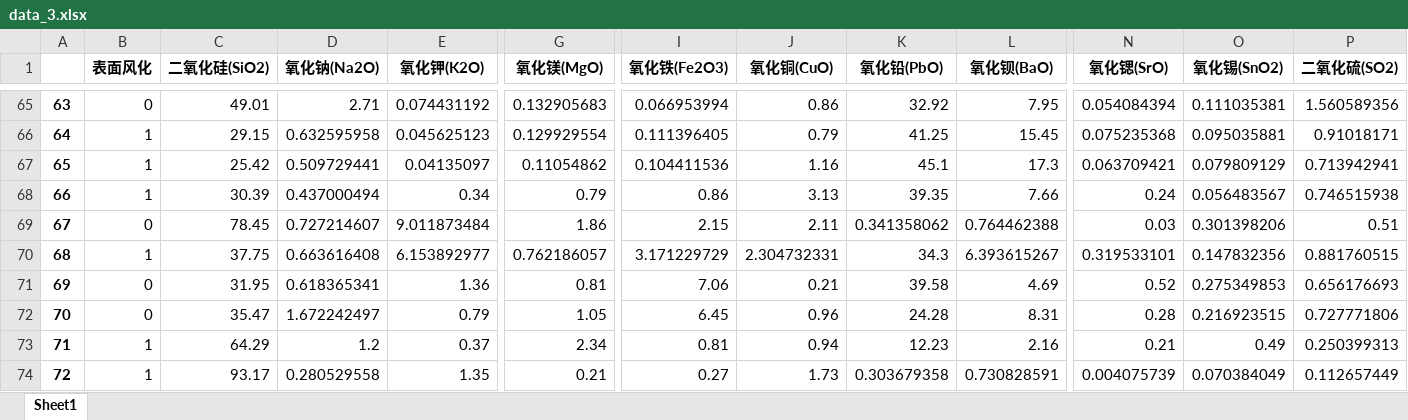
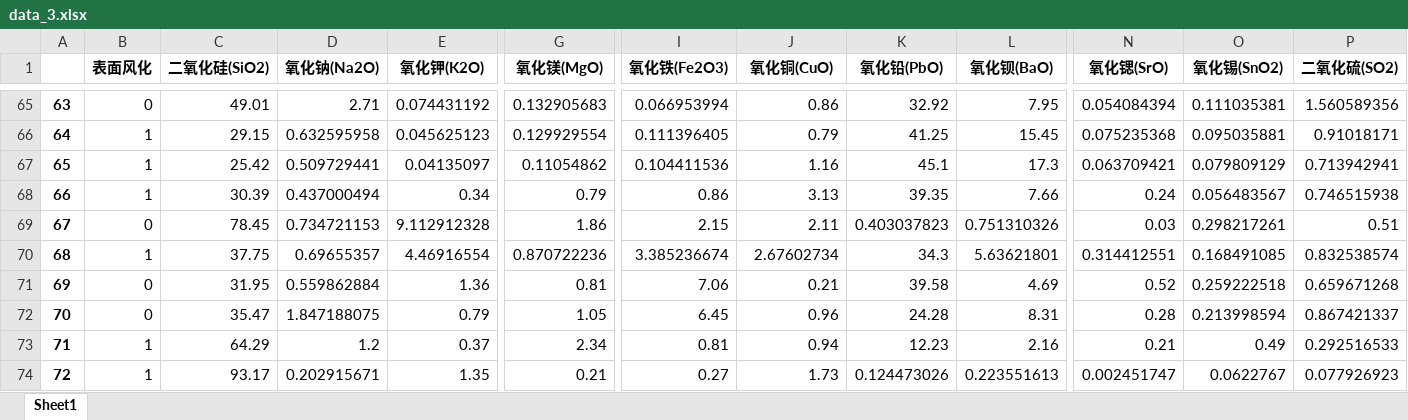
Before and after one commit to Fly-Pluche/2022-mathematical-modeling-C, an Excel workbook: CUMCM2022支撑材料/excel/extract/data_imput/data_3.xlsx, sheet Sheet1, drawn as a sheet; only a part is shown, gaps mark what is left out; values as stored, in another font and other column widths than the file's, no borders; the diff covers the shown part only; the diff names each change by its address in the sheet, - before the commit and + after, or states it on an @@ line.

```diff
--- a/CUMCM2022支撑材料/excel/extract/data_imput/data_3.xlsx (sheet Sheet1)
+++ b/CUMCM2022支撑材料/excel/extract/data_imput/data_3.xlsx (sheet Sheet1)
-D69 (氧化钠(Na2O)): 0.727214607
+D69 (氧化钠(Na2O)): 0.734721153
-E69 (氧化钾(K2O)): 9.011873484
+E69 (氧化钾(K2O)): 9.112912328
-K69 (氧化铅(PbO)): 0.341358062
+K69 (氧化铅(PbO)): 0.403037823
-L69 (氧化钡(BaO)): 0.764462388
+L69 (氧化钡(BaO)): 0.751310326
-O69 (氧化锡(SnO2)): 0.301398206
+O69 (氧化锡(SnO2)): 0.298217261
-D70 (氧化钠(Na2O)): 0.663616408
+D70 (氧化钠(Na2O)): 0.69655357
-E70 (氧化钾(K2O)): 6.153892977
+E70 (氧化钾(K2O)): 4.46916554
-G70 (氧化镁(MgO)): 0.762186057
+G70 (氧化镁(MgO)): 0.870722236
-I70 (氧化铁(Fe2O3)): 3.171229729
+I70 (氧化铁(Fe2O3)): 3.385236674
-J70 (氧化铜(CuO)): 2.304732331
+J70 (氧化铜(CuO)): 2.67602734
-L70 (氧化钡(BaO)): 6.393615267
+L70 (氧化钡(BaO)): 5.63621801
-N70 (氧化锶(SrO)): 0.319533101
+N70 (氧化锶(SrO)): 0.314412551
-O70 (氧化锡(SnO2)): 0.147832356
+O70 (氧化锡(SnO2)): 0.168491085
-P70 (二氧化硫(SO2)): 0.881760515
+P70 (二氧化硫(SO2)): 0.832538574
-D71 (氧化钠(Na2O)): 0.618365341
+D71 (氧化钠(Na2O)): 0.559862884
-O71 (氧化锡(SnO2)): 0.275349853
+O71 (氧化锡(SnO2)): 0.259222518
-P71 (二氧化硫(SO2)): 0.656176693
+P71 (二氧化硫(SO2)): 0.659671268
-D72 (氧化钠(Na2O)): 1.672242497
+D72 (氧化钠(Na2O)): 1.847188075
-O72 (氧化锡(SnO2)): 0.216923515
+O72 (氧化锡(SnO2)): 0.213998594
-P72 (二氧化硫(SO2)): 0.727771806
+P72 (二氧化硫(SO2)): 0.867421337
-P73 (二氧化硫(SO2)): 0.250399313
+P73 (二氧化硫(SO2)): 0.292516533
-D74 (氧化钠(Na2O)): 0.280529558
+D74 (氧化钠(Na2O)): 0.202915671
-K74 (氧化铅(PbO)): 0.303679358
+K74 (氧化铅(PbO)): 0.124473026
-L74 (氧化钡(BaO)): 0.730828591
+L74 (氧化钡(BaO)): 0.223551613
-N74 (氧化锶(SrO)): 0.004075739
+N74 (氧化锶(SrO)): 0.002451747
-O74 (氧化锡(SnO2)): 0.070384049
+O74 (氧化锡(SnO2)): 0.0622767
-P74 (二氧化硫(SO2)): 0.112657449
+P74 (二氧化硫(SO2)): 0.077926923
```
Also changed, not shown: 6 edited cells elsewhere in this sheet, CUMCM2022支撑材料/excel/extract/data_imput/data_1.xlsx, CUMCM2022支撑材料/excel/extract/data_imput/data_2.xlsx, 43 other files.
